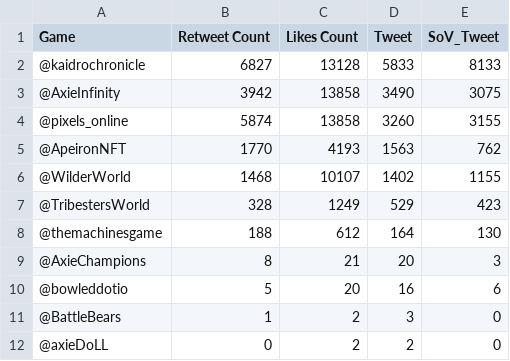
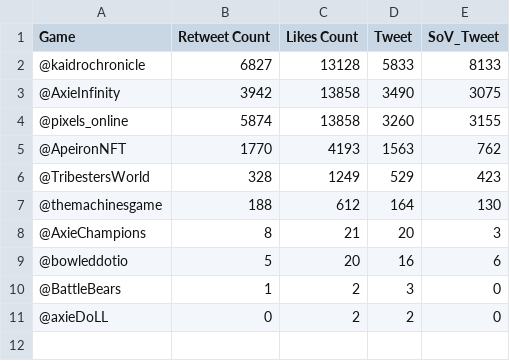
Before and after one commit to Cprogram06/smcp-dashboard, a CSV file: csvs/SOV - Twitter_ronin_games.csv, drawn as a sheet; the diff names each change by its address in the sheet, - before the commit and + after, or states it on an @@ line.

Commit message:
data update

```diff
--- a/csvs/SOV - Twitter_ronin_games.csv
+++ b/csvs/SOV - Twitter_ronin_games.csv
-row 6: @WilderWorld | 1468 | 10107 | 1402 | 1155
```
Also changed, not shown: 26 other files.
